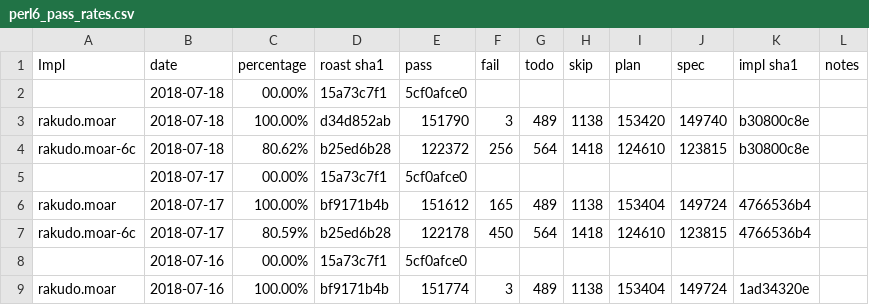
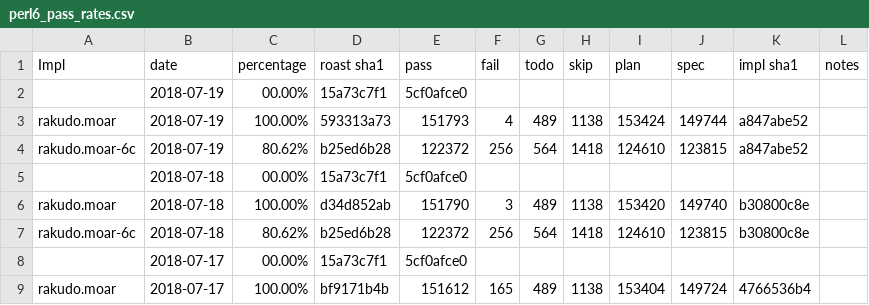
Before and after one commit to usev6/perl6-roast-data, a CSV file: perl6_pass_rates.csv, drawn as a sheet; only a part is shown; the shorter side is filled out with more unchanged rows.

```diff
--- a/perl6_pass_rates.csv
+++ b/perl6_pass_rates.csv
@@ -1,2 +1,5 @@
 Impl,date,percentage,"roast sha1",pass,fail,todo,skip,plan,spec,"impl sha1",notes
+,2018-07-19,00.00%,15a73c7f1,5cf0afce0,
+rakudo.moar,2018-07-19,100.00%,593313a73,151793,4,489,1138,153424,149744,a847abe52,
+rakudo.moar-6c,2018-07-19,80.62%,b25ed6b28,122372,256,564,1418,124610,123815,a847abe52,
 ,2018-07-18,00.00%,15a73c7f1,5cf0afce0,
```
Also changed, not shown: 2 other files.
